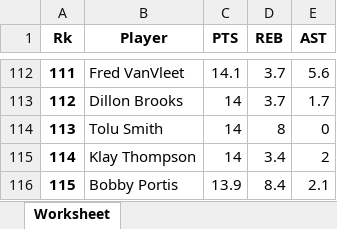
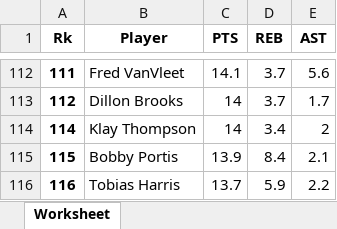
Before and after one commit to itemp22/nba-draft-app, an Excel workbook: sportsref_download (3).xlsx, sheet Worksheet, drawn as a sheet; only a part is shown, gaps mark what is left out; the shorter side is filled out with more unchanged rows; values as stored, in another font and other column widths than the file's, no borders; the diff names each change by its address in the sheet, - before the commit and + after, or states it on an @@ line.

Commit message:
updates

```diff
--- a/sportsref_download (3).xlsx (sheet Worksheet)
+++ b/sportsref_download (3).xlsx (sheet Worksheet)
-row 114: 113 | Tolu Smith | 14 | 8 | 0
```
